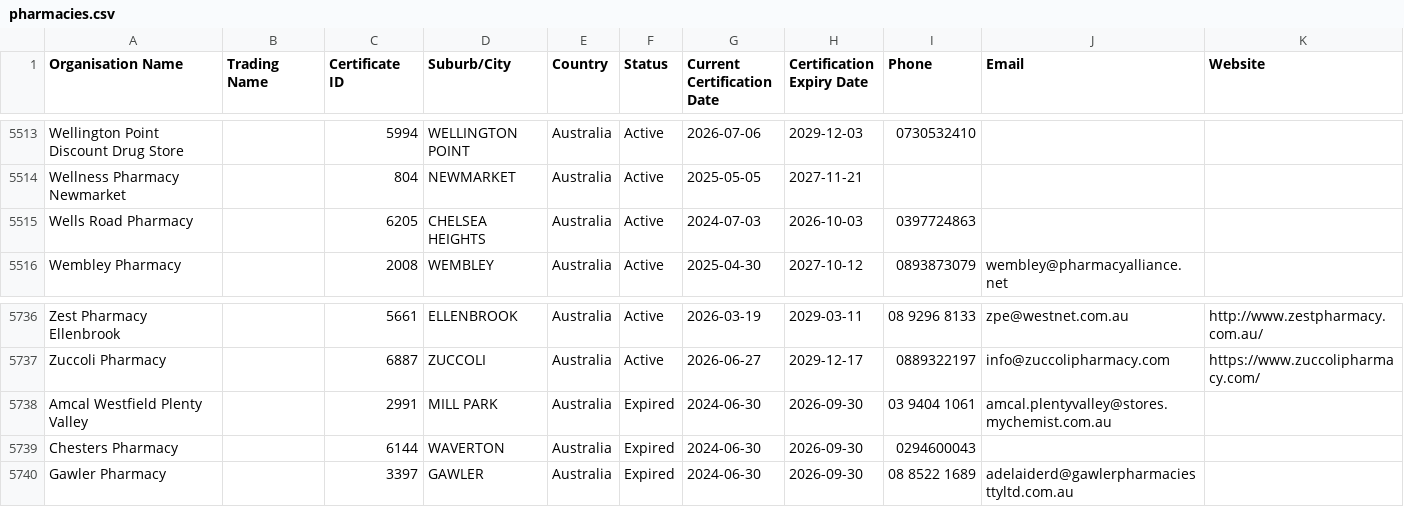
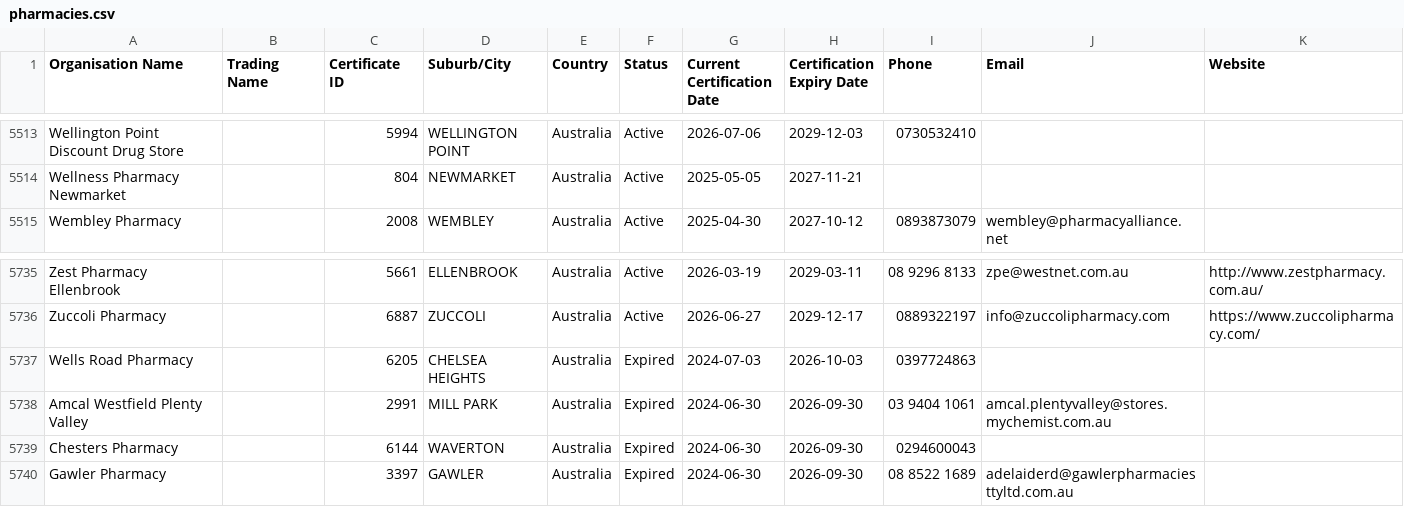
Before and after one commit to Alok071/qcpp-pharmacy-register, a CSV file: pharmacies.csv, drawn as a sheet; only a part is shown, gaps mark what is left out.

```diff
--- a/pharmacies.csv
+++ b/pharmacies.csv
@@ -5514,3 +5514,2 @@ Wellington Point Discount Drug Store,,5994,WELLINGTON POINT,Australia,Active,202
 Wellness Pharmacy Newmarket,,804,NEWMARKET,Australia,Active,2025-05-05,2027-11-21,,,
-Wells Road Pharmacy,,6205,CHELSEA HEIGHTS,Australia,Active,2024-07-03,2026-10-03,0397724863,,
 Wembley Pharmacy,,2008,WEMBLEY,Australia,Active,2025-04-30,2027-10-12,0893873079,wembley@pharmacyalliance.net,
@@ -5737,2 +5736,3 @@ Zest Pharmacy Ellenbrook,,5661,ELLENBROOK,Australia,Active,2026-03-19,2029-03-11
 Zuccoli Pharmacy,,6887,ZUCCOLI,Australia,Active,2026-06-27,2029-12-17,0889322197,info@zuccolipharmacy.com,https://www.zuccolipharmacy.com/
+Wells Road Pharmacy,,6205,CHELSEA HEIGHTS,Australia,Expired,2024-07-03,2026-10-03,0397724863,,
 Amcal Westfield Plenty Valley,,2991,MILL PARK,Australia,Expired,2024-06-30,2026-09-30,03 9404 1061,amcal.plentyvalley@stores.mychemist.com.au,
```
Also changed, not shown: 2 other files.
